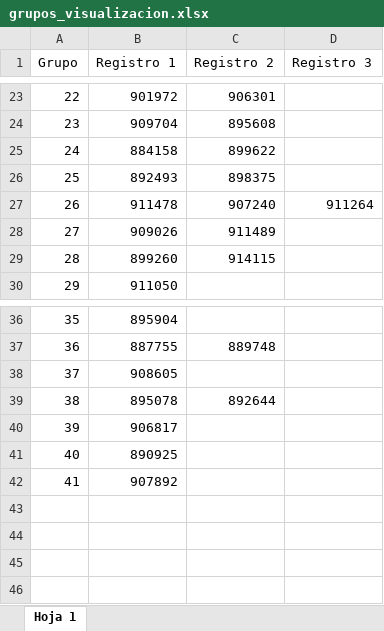
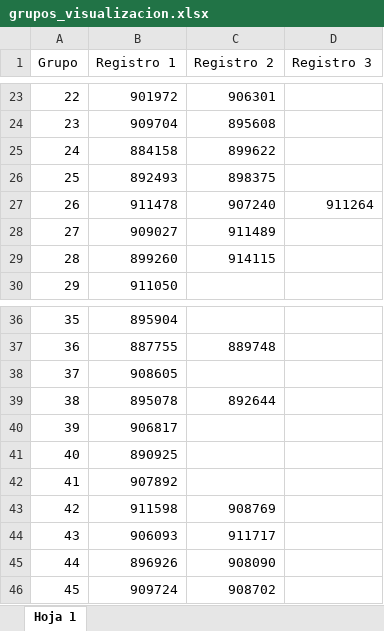
Before and after one commit to nsidicarocep/ciencia_de_datos_fceuba_2c25, an Excel workbook: tercer parcial/grupos_visualizacion.xlsx, sheet Hoja 1, drawn as a sheet; only a part is shown, gaps mark what is left out; values as stored, in another font and other column widths than the file's, no borders; charts and pictures not drawn; the diff names each change by its address in the sheet, - before the commit and + after, or states it on an @@ line.

Commit message:
Update grupos_visualizacion.xlsx

```diff
--- a/tercer parcial/grupos_visualizacion.xlsx (sheet Hoja 1)
+++ b/tercer parcial/grupos_visualizacion.xlsx (sheet Hoja 1)
-B28 (Registro 1): 909026
+B28 (Registro 1): 909027
+row 43: 42 | 911598 | 908769
+row 44: 43 | 906093 | 911717
+row 45: 44 | 896926 | 908090
+row 46: 45 | 909724 | 908702
```
